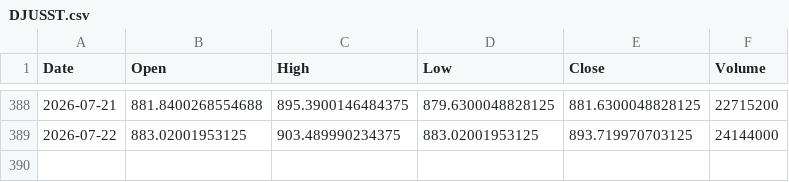
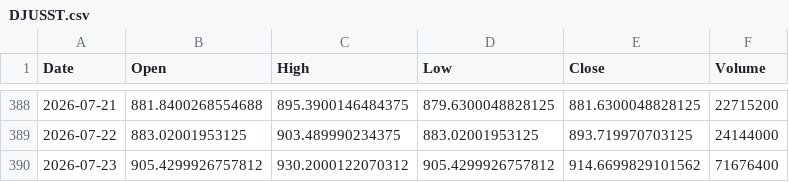
Before and after one commit to simsisim/dowJonesIndex_download, a CSV file: data/market_data/daily/DJUSST.csv, drawn as a sheet; only a part is shown, gaps mark what is left out.

```diff
--- a/data/market_data/daily/DJUSST.csv
+++ b/data/market_data/daily/DJUSST.csv
@@ -389 +389,2 @@ Date,Open,High,Low,Close,Volume
 2026-07-22,883.02001953125,903.489990234375,883.02001953125,893.719970703125,24144000
+2026-07-23,905.4299926757812,930.2000122070312,905.4299926757812,914.6699829101562,71676400
```
Also changed, not shown: data/market_data/daily/GSPC.csv, data/market_data/daily/NDX.csv, 2 other files.
